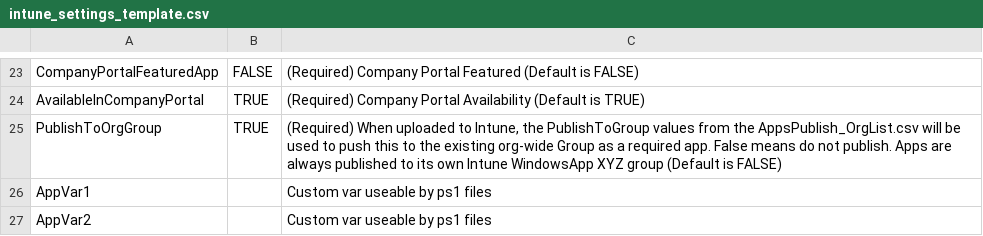
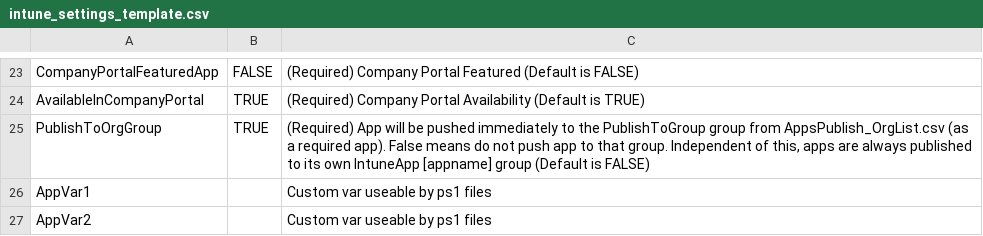
Before and after one commit to ITAutomator/IntuneApp, a CSV file: !IntuneApp/!App Template/IntuneApp/intune_settings_template.csv, drawn as a sheet; only a part is shown, gaps mark what is left out.

Commit message:
Synced via https://github.com/itautomator/GitHubSync

```diff
--- a/!IntuneApp/!App Template/IntuneApp/intune_settings_template.csv
+++ b/!IntuneApp/!App Template/IntuneApp/intune_settings_template.csv
@@ -24,3 +24,3 @@ CompanyPortalFeaturedApp,FALSE,(Required) Company Portal Featured (Default is FA
 AvailableInCompanyPortal,TRUE,(Required) Company Portal Availability (Default is TRUE)
-PublishToOrgGroup,TRUE,"(Required) When uploaded to Intune, the PublishToGroup values from the AppsPublish_OrgList.csv will be used to push this to the existing org-wide Group as a required app. False means do not publish. Apps are always published to its own Intune WindowsApp XYZ group (Default is FALSE)"
+PublishToOrgGroup,TRUE,"(Required) App will be pushed immediately to the PublishToGroup group from AppsPublish_OrgList.csv (as a required app). False means do not push app to that group. Independent of this, apps are always published to its own IntuneApp [appname] group (Default is FALSE)"
 AppVar1,,Custom var useable by ps1 files
```
